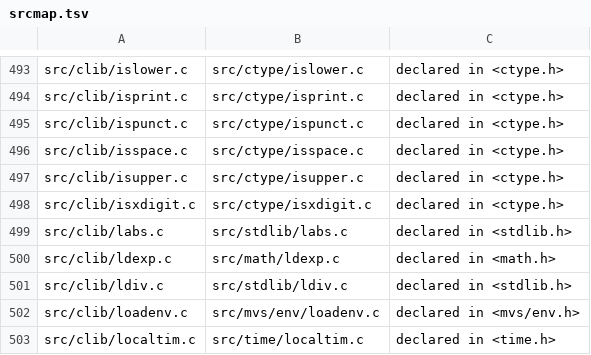
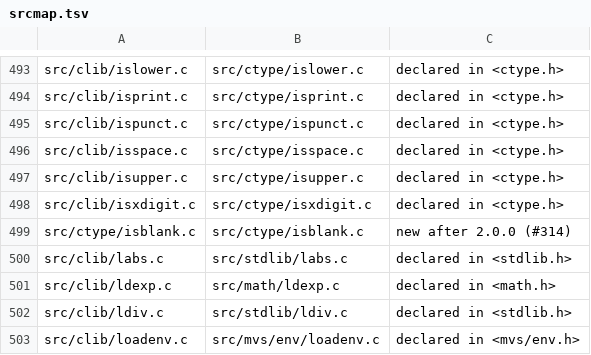
Before and after one commit to mvslovers/libc370, a TSV file: sdk/srcmap.tsv, drawn as a sheet; only a part is shown, gaps mark what is left out; the shorter side is filled out with more unchanged rows; the diff names each change by its address in the sheet, - before the commit and + after, or states it on an @@ line.

Commit message:
Add isblank() to ctype.h
C99 7.4.1.3.  True for ' ' and '\t' only, which in EBCDIC are X'40' and
X'05'.  A new bit 0x0800 in the __isbuf table carries it, so the macro
evaluates its argument once as 7.1.4 requires, and src/ctype/isblank.c
is the function, shaped like its siblings.

test/host/tstblank.c walks the table by code point (12/12; 7/12 against
the table before).  test/mvs/tstblank.c checks macro and function over
all 256 values with the compiler's own ' ' and '\t': mvsdev JOB01157,
CC 0000, 10/10.

Part of #314.

```diff
--- a/sdk/srcmap.tsv
+++ b/sdk/srcmap.tsv
+row 499: src/ctype/isblank.c | src/ctype/isblank.c | new after 2.0.0 (#314)
```
Also changed, not shown: sdk/names.tsv, 9 other files.
